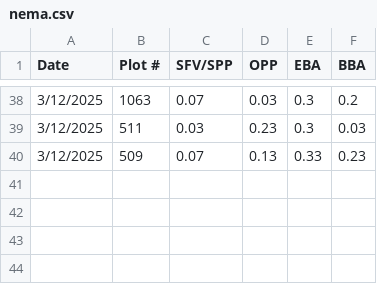
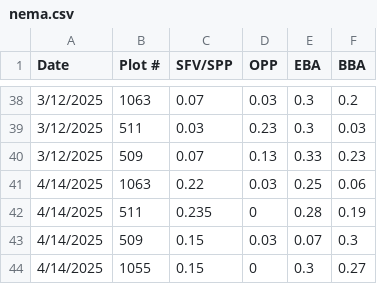
Before and after one commit to justinj4ng/nematodes, a CSV file: nema/nema.csv, drawn as a sheet; only a part is shown, gaps mark what is left out.

```diff
--- a/nema/nema.csv
+++ b/nema/nema.csv
@@ -40 +40,5 @@
 3/12/2025,509,0.07,0.13,0.33,0.23
+4/14/2025,1063,0.22,0.03,0.25,0.06
+4/14/2025,511,0.235,0,0.28,0.19
+4/14/2025,509,0.15,0.03,0.07,0.3
+4/14/2025,1055,0.15,0,0.3,0.27
```
Also changed, not shown: nema/propData.csv, 5 other files.
